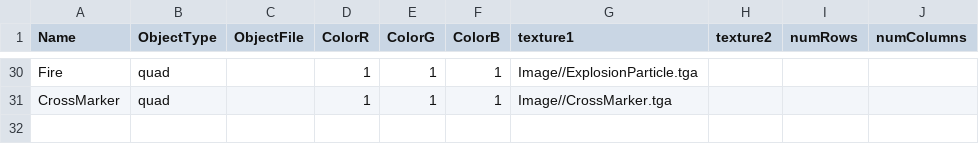
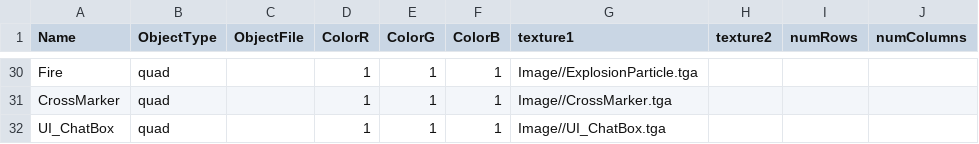
Before and after one commit to HalcionCyanide/SP3_T14N, a CSV file: Base/DrivenFiles/MeshDriven.csv, drawn as a sheet; only a part is shown, gaps mark what is left out.

```diff
--- a/Base/DrivenFiles/MeshDriven.csv
+++ b/Base/DrivenFiles/MeshDriven.csv
@@ -31 +31,2 @@ Fire,quad,,1,1,1,Image//ExplosionParticle.tga,,,
 CrossMarker,quad,,1,1,1,Image//CrossMarker.tga,,,
+UI_ChatBox,quad,,1,1,1,Image//UI_ChatBox.tga,,,
```
Also changed, not shown: 9 other files.
